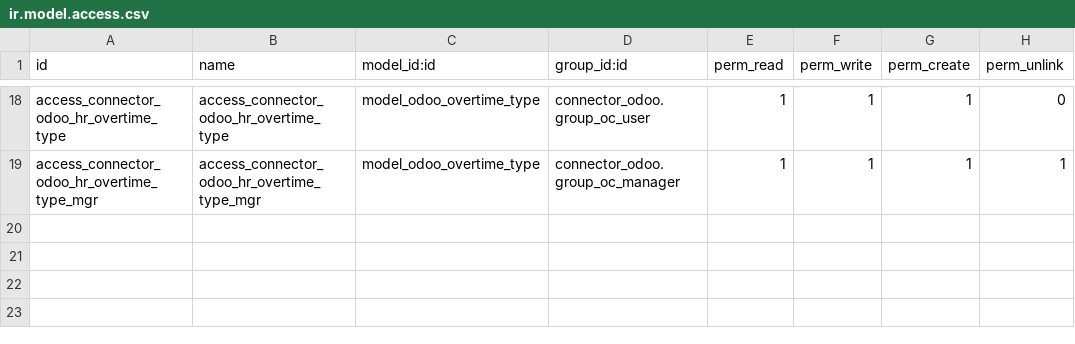
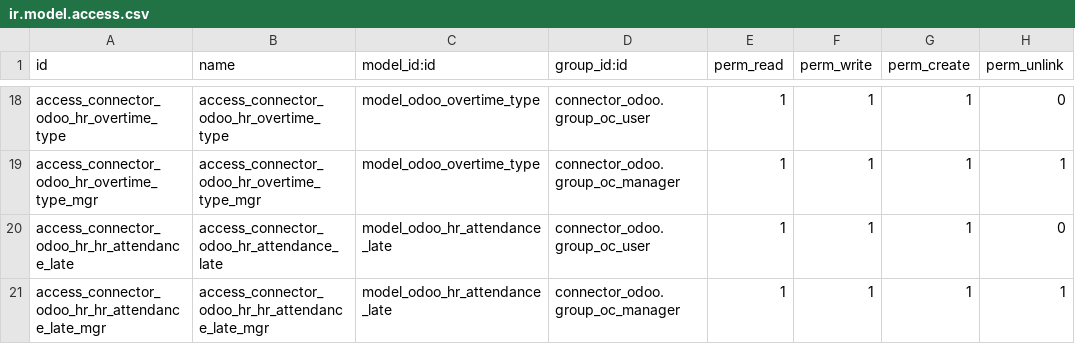
Before and after one commit to eabquina/connector-odoo2odoo, a CSV file: connector_odoo_hr/security/ir.model.access.csv, drawn as a sheet; only a part is shown, gaps mark what is left out.

Commit message:
HR Attendance Late

```diff
--- a/connector_odoo_hr/security/ir.model.access.csv
+++ b/connector_odoo_hr/security/ir.model.access.csv
@@ -19 +19,3 @@ access_connector_odoo_hr_overtime_type,access_connector_odoo_hr_overtime_type,mo
 access_connector_odoo_hr_overtime_type_mgr,access_connector_odoo_hr_overtime_type_mgr,model_odoo_overtime_type,connector_odoo.group_oc_manager,1,1,1,1
+access_connector_odoo_hr_hr_attendance_late,access_connector_odoo_hr_attendance_late,model_odoo_hr_attendance_late,connector_odoo.group_oc_user,1,1,1,0
+access_connector_odoo_hr_hr_attendance_late_mgr,access_connector_odoo_hr_hr_attendance_late_mgr,model_odoo_hr_attendance_late,connector_odoo.group_oc_manager,1,1,1,1
```
Also changed, not shown: 6 other files.
